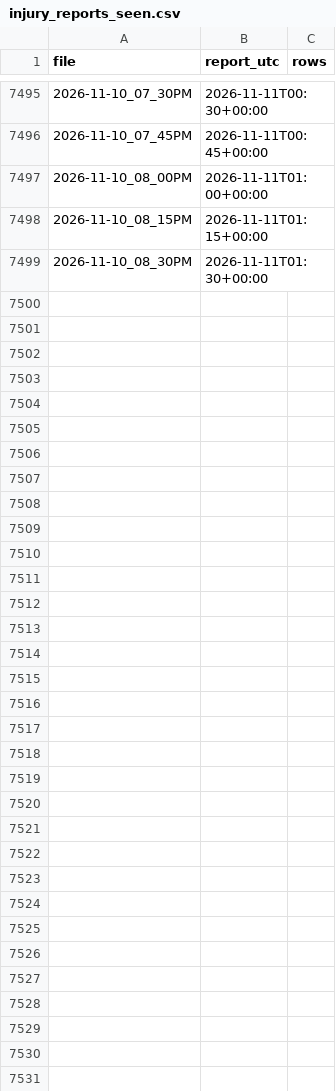
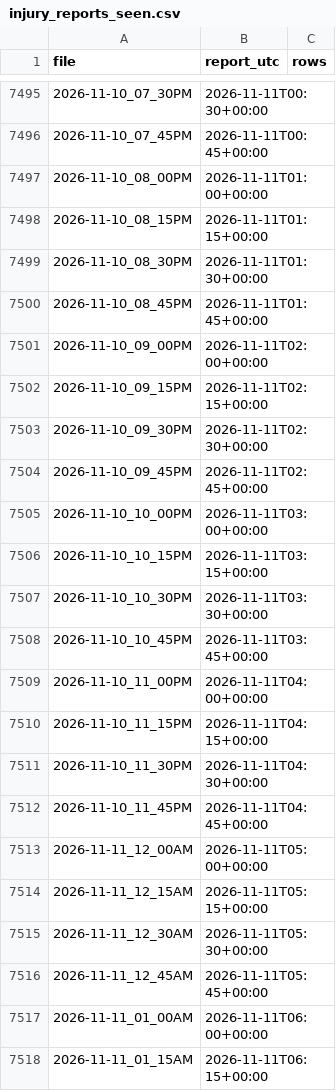
Before and after one commit to ryan7zoom/nba-props, a CSV file: data/injury_reports_seen.csv, drawn as a sheet; only a part is shown, gaps mark what is left out; the diff covers the shown part only; the diff names each change by its address in the sheet, - before the commit and + after, or states it on an @@ line.

```diff
--- a/data/injury_reports_seen.csv
+++ b/data/injury_reports_seen.csv
+row 7500: 2026-11-10_08_45PM | 2026-11-11T01:45+00:00
+row 7501: 2026-11-10_09_00PM | 2026-11-11T02:00+00:00
+row 7502: 2026-11-10_09_15PM | 2026-11-11T02:15+00:00
+row 7503: 2026-11-10_09_30PM | 2026-11-11T02:30+00:00
+row 7504: 2026-11-10_09_45PM | 2026-11-11T02:45+00:00
+row 7505: 2026-11-10_10_00PM | 2026-11-11T03:00+00:00
+row 7506: 2026-11-10_10_15PM | 2026-11-11T03:15+00:00
+row 7507: 2026-11-10_10_30PM | 2026-11-11T03:30+00:00
+row 7508: 2026-11-10_10_45PM | 2026-11-11T03:45+00:00
+row 7509: 2026-11-10_11_00PM | 2026-11-11T04:00+00:00
+row 7510: 2026-11-10_11_15PM | 2026-11-11T04:15+00:00
+row 7511: 2026-11-10_11_30PM | 2026-11-11T04:30+00:00
+row 7512: 2026-11-10_11_45PM | 2026-11-11T04:45+00:00
+row 7513: 2026-11-11_12_00AM | 2026-11-11T05:00+00:00
+row 7514: 2026-11-11_12_15AM | 2026-11-11T05:15+00:00
+row 7515: 2026-11-11_12_30AM | 2026-11-11T05:30+00:00
+row 7516: 2026-11-11_12_45AM | 2026-11-11T05:45+00:00
+row 7517: 2026-11-11_01_00AM | 2026-11-11T06:00+00:00
+row 7518: 2026-11-11_01_15AM | 2026-11-11T06:15+00:00
```
Also changed, not shown: 36 added rows elsewhere in this file, data/injuries_latest.csv, data/injuries_official_history.csv, 29 other files.
